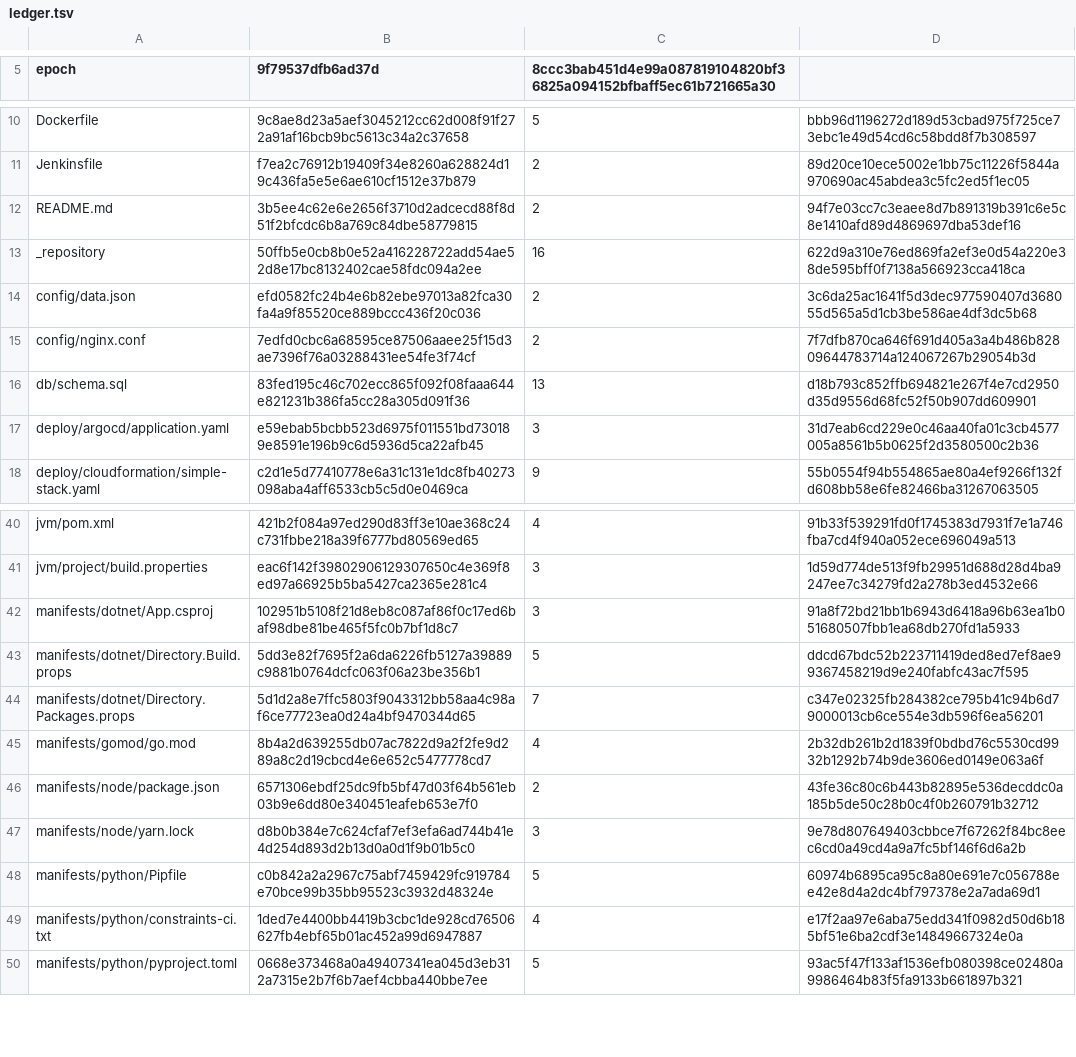
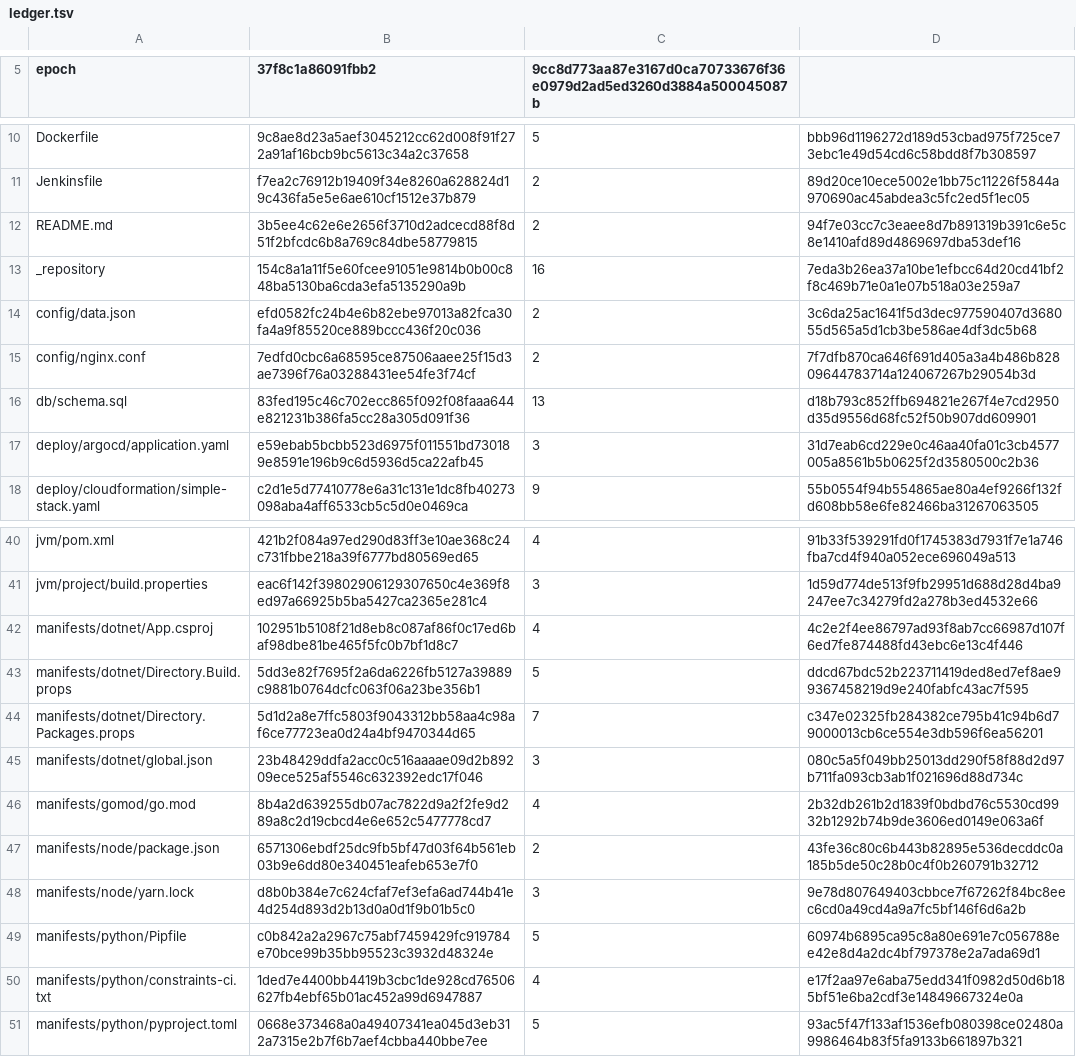
Before and after one commit to eshu-hq/eshu, a TSV file: go/internal/collector/repo/git/epoch/ledger.tsv, drawn as a sheet; only a part is shown, gaps mark what is left out; the diff names each change by its address in the sheet, - before the commit and + after, or states it on an @@ line.

Commit message:
Add .NET runtime declarations from parser evidence
Cherry-pick 0a6e374c9d onto the .NET v2 lane with a JVM-lane union:
telemetry row names Composer, Ruby, JVM, and .NET; registry path rules
live in registry_path_rules.go except the two helpers the JVM lane
already homed; ledger re-pinned per its header recipe.

Dirgate-Growth: internal/collector/repo/git +1 #9308 isolate .NET parser handoff

Dirgate-Growth: internal/parser +1 #9308 split registry path rules to keep file cap

```diff
--- a/go/internal/collector/repo/git/epoch/ledger.tsv
+++ b/go/internal/collector/repo/git/epoch/ledger.tsv
-B5: 9f79537dfb6ad37d
+B5: 37f8c1a86091fbb2
-C5: 8ccc3bab451d4e99a087819104820bf36825a094152bfbaff5ec61b721665a30
+C5: 9cc8d773aa87e3167d0ca70733676f36e0979d2ad5ed3260d3884a500045087b
-B13 (37f8c1a86091fbb2): 50ffb5e0cb8b0e52a416228722add54ae52d8e17bc8132402cae58fdc094a2ee
+B13 (37f8c1a86091fbb2): 154c8a1a11f5e60fcee91051e9814b0b00c848ba5130ba6cda3efa5135290a9b
-D13: 622d9a310e76ed869fa2ef3e0d54a220e38de595bff0f7138a566923cca418ca
+D13: 7eda3b26ea37a10be1efbcc64d20cd41bf2f8c469b71e0a1e07b518a03e259a7
-C42: 3
+C42: 4
-D42: 91a8f72bd21bb1b6943d6418a96b63ea1b051680507fbb1ea68db270fd1a5933
+D42: 4c2e2f4ee86797ad93f8ab7cc66987d107f6ed7fe874488fd43ebc6e13c4f446
+row 45: manifests/dotnet/global.json | 23b48429ddfa2acc0c516aaaae09d2b89209ece525af5546c632392edc17f046 | 3 | 080c5a5f049bb25013dd290f58f88d2d97b711fa093cb3ab1f021696d88d734c
```
Also changed, not shown: 33 other files.
